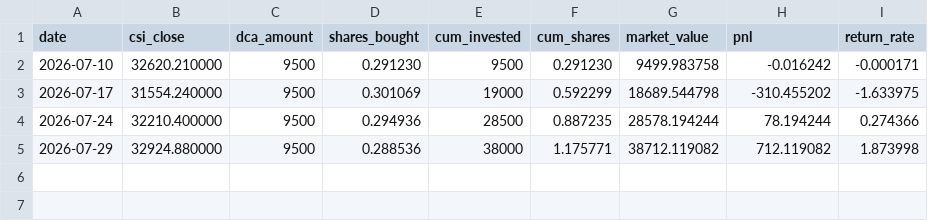
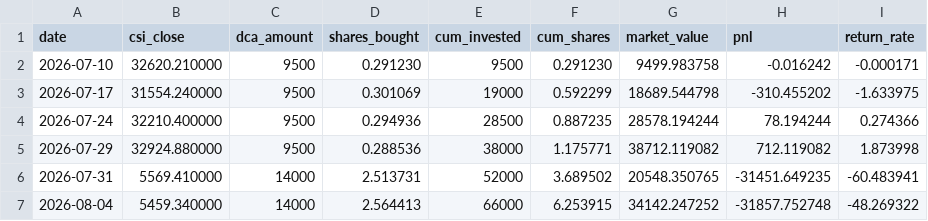
Before and after one commit to eternalee87/A-SHARE-dashboard, a CSV file: csi_dividend/data/dca_history.csv, drawn as a sheet; the diff names each change by its address in the sheet, - before the commit and + after, or states it on an @@ line.

```diff
--- a/csi_dividend/data/dca_history.csv
+++ b/csi_dividend/data/dca_history.csv
+row 6: 2026-07-31 | 5569.410000 | 14000 | 2.513731 | 52000 | 3.689502 | 20548.350765 | -31451.649235 | -60.483941
+row 7: 2026-08-04 | 5459.340000 | 14000 | 2.564413 | 66000 | 6.253915 | 34142.247252 | -31857.752748 | -48.269322
```
Also changed, not shown: csi_dividend/data/csi_price.csv, ndx_dca/data/vix_data.csv, 8 other files.
